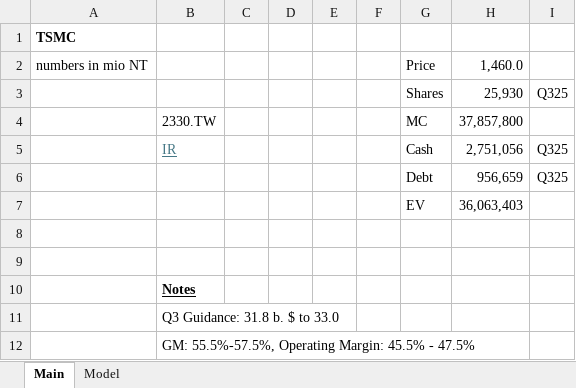
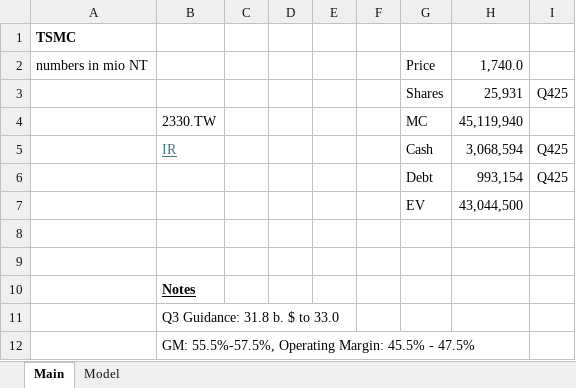
Before and after one commit to oscarsettje/Models, an Excel workbook: TSM.xlsx, sheet Main, drawn as a sheet; values as stored, in another font and other column widths than the file's, no borders; removed rows and columns are numbered as before the commit, all else as after; the diff names each change by its address in the sheet, - before the commit and + after, or states it on an @@ line.

```diff
--- a/TSM.xlsx (sheet Main)
+++ b/TSM.xlsx (sheet Main)
-H2: 1,460.0
+H2: 1,740.0
-row 3:  |  |  |  |  |  | Shares | 25,930 | Q325
+row 3:  |  |  |  |  |  | Shares | 25,931 | Q425
-H4: 37,857,800
+H4: 45,119,940
-H5: 2,751,056
+H5: 3,068,594
-I5: Q325
+I5: Q425
-row 6:  |  |  |  |  |  | Debt | 956,659 | Q325
-row 7:  |  |  |  |  |  | EV | 36,063,403
+row 6:  |  |  |  |  |  | Debt | 993,154 | Q425
+row 7:  |  |  |  |  |  | EV | 43,044,500
```
Also changed, not shown: sheet Model, formulas that keep their value, 1 other file.
